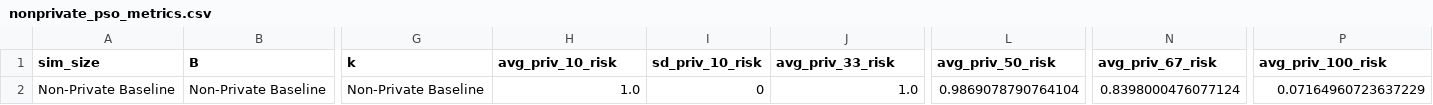
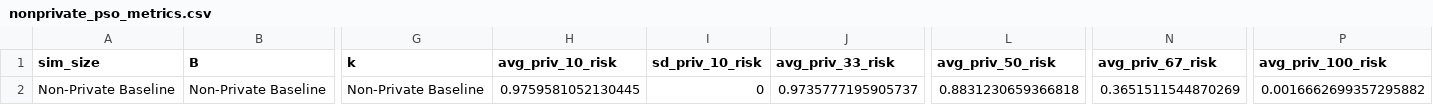
Before and after one commit to nitinkohli/targeted_differential_privacy_replication, a CSV file: outputs/privacy_metrics/nonprivate_pso_metrics.csv, drawn as a sheet; only a part is shown, gaps mark what is left out; the diff names each change by its address in the sheet, - before the commit and + after, or states it on an @@ line.

```diff
--- a/outputs/privacy_metrics/nonprivate_pso_metrics.csv
+++ b/outputs/privacy_metrics/nonprivate_pso_metrics.csv
-H2 (avg_priv_10_risk): 1.0
+H2 (avg_priv_10_risk): 0.9759581052130445
-J2 (avg_priv_33_risk): 1.0
+J2 (avg_priv_33_risk): 0.9735777195905737
-L2 (avg_priv_50_risk): 0.9869078790764104
+L2 (avg_priv_50_risk): 0.8831230659366818
-N2 (avg_priv_67_risk): 0.8398000476077124
+N2 (avg_priv_67_risk): 0.3651511544870269
-P2 (avg_priv_100_risk): 0.07164960723637229
+P2 (avg_priv_100_risk): 0.0016662699357295882
```
Also changed, not shown: outputs/privacy_metrics/nonprivate_attribute_inference_metrics.csv, outputs/privacy_metrics/private_attribute_inference_metrics_ep1_3_del1_0.00015_ep2_0.9999_del2_8e-05_k_10000.csv, 1 other file.
